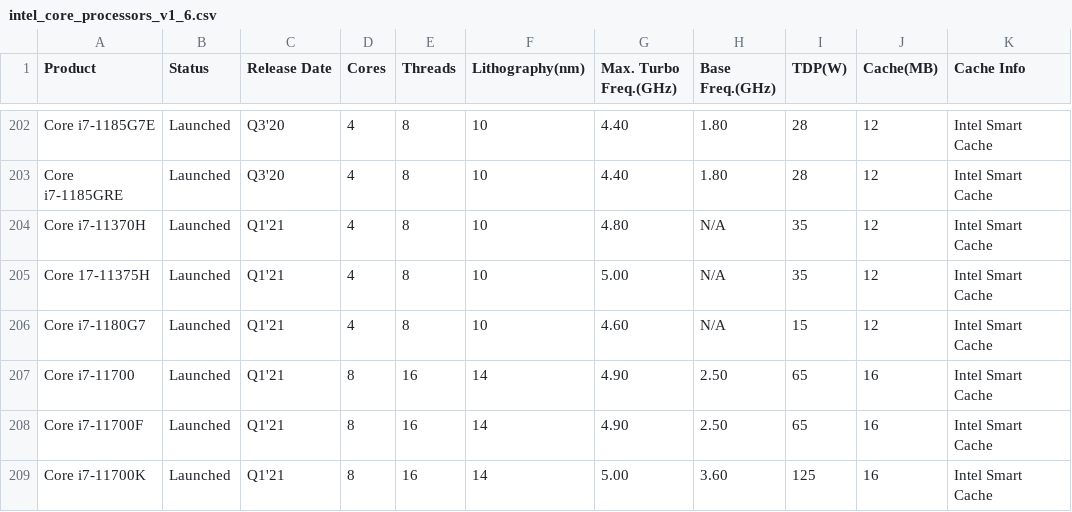
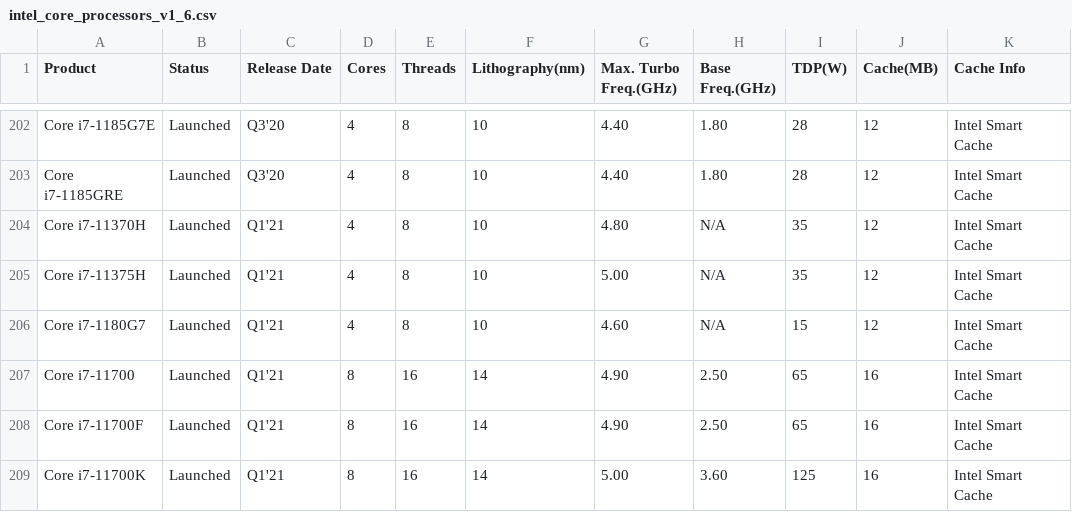
Before and after one commit to toUpperCase78/intel-processors, a CSV file: intel_core_processors_v1_6.csv, drawn as a sheet; only a part is shown, gaps mark what is left out; the diff names each change by its address in the sheet, - before the commit and + after, or states it on an @@ line.

Commit message:
Dataset for Intel Core Processors (v1.6)
Corrected a typo for the processor "i7-11375H"

```diff
--- a/intel_core_processors_v1_6.csv
+++ b/intel_core_processors_v1_6.csv
-A205 (Product): Core 17-11375H
+A205 (Product): Core i7-11375H
```
